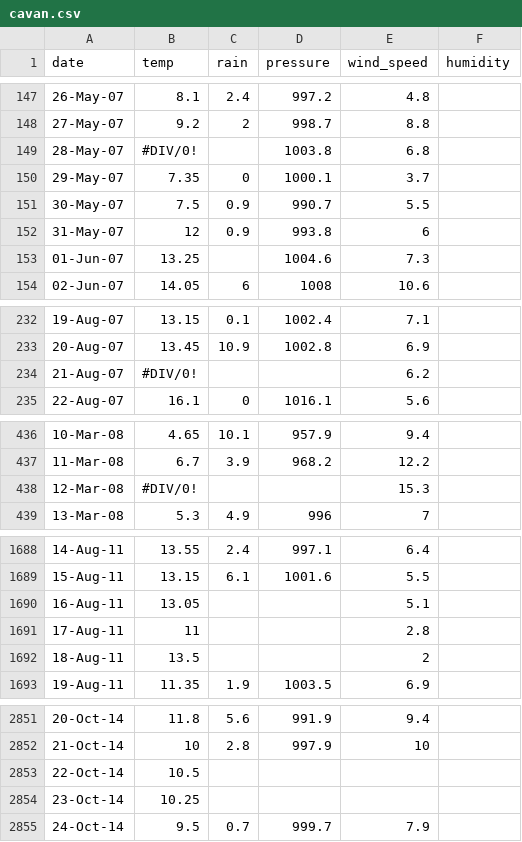
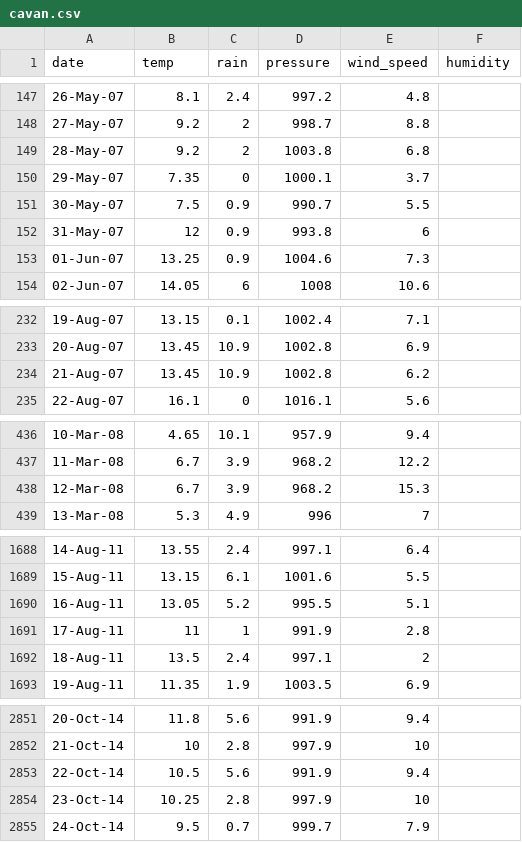
Before and after one commit to oconnel6/website-code, a CSV file: data/csv/cavan.csv, drawn as a sheet; only a part is shown, gaps mark what is left out; the diff covers the shown part only.

```diff
--- a/data/csv/cavan.csv
+++ b/data/csv/cavan.csv
@@ -148,3 +148,3 @@ date,temp,rain,pressure,wind_speed,humidity
 27-May-07,9.2,2,998.7,8.8,
-28-May-07,#DIV/0!, ,1003.8,6.8,
+28-May-07,9.2,2,1003.8,6.8,
 29-May-07,7.35,0,1000.1,3.7,
@@ -152,3 +152,3 @@ date,temp,rain,pressure,wind_speed,humidity
 31-May-07,12,0.9,993.8,6,
-01-Jun-07,13.25, ,1004.6,7.3,
+01-Jun-07,13.25,0.9,1004.6,7.3,
 02-Jun-07,14.05,6,1008,10.6,
@@ -233,3 +233,3 @@ date,temp,rain,pressure,wind_speed,humidity
 20-Aug-07,13.45,10.9,1002.8,6.9,
-21-Aug-07,#DIV/0!, , ,6.2,
+21-Aug-07,13.45,10.9,1002.8,6.2,
 22-Aug-07,16.1,0,1016.1,5.6,
@@ -437,3 +437,3 @@ date,temp,rain,pressure,wind_speed,humidity
 11-Mar-08,6.7,3.9,968.2,12.2,
-12-Mar-08,#DIV/0!, , ,15.3,
+12-Mar-08,6.7,3.9,968.2,15.3,
 13-Mar-08,5.3,4.9,996,7,
@@ -1689,5 +1689,5 @@ date,temp,rain,pressure,wind_speed,humidity
 15-Aug-11,13.15,6.1,1001.6,5.5,
-16-Aug-11,13.05, , ,5.1,
-17-Aug-11,11, , ,2.8,
-18-Aug-11,13.5, , ,2,
+16-Aug-11,13.05,5.2,995.5,5.1,
+17-Aug-11,11,1,991.9,2.8,
+18-Aug-11,13.5,2.4,997.1,2,
 19-Aug-11,11.35,1.9,1003.5,6.9,
@@ -2852,4 +2852,4 @@ date,temp,rain,pressure,wind_speed,humidity
 21-Oct-14,10,2.8,997.9,10,
-22-Oct-14,10.5, , , ,
-23-Oct-14,10.25, , , ,
+22-Oct-14,10.5,5.6,991.9,9.4,
+23-Oct-14,10.25,2.8,997.9,10,
 24-Oct-14,9.5,0.7,999.7,7.9,
```
Also changed, not shown: 25 edited cells elsewhere in this file, data/csv/carlow.csv, data/csv/cork.csv, 2 other files.
